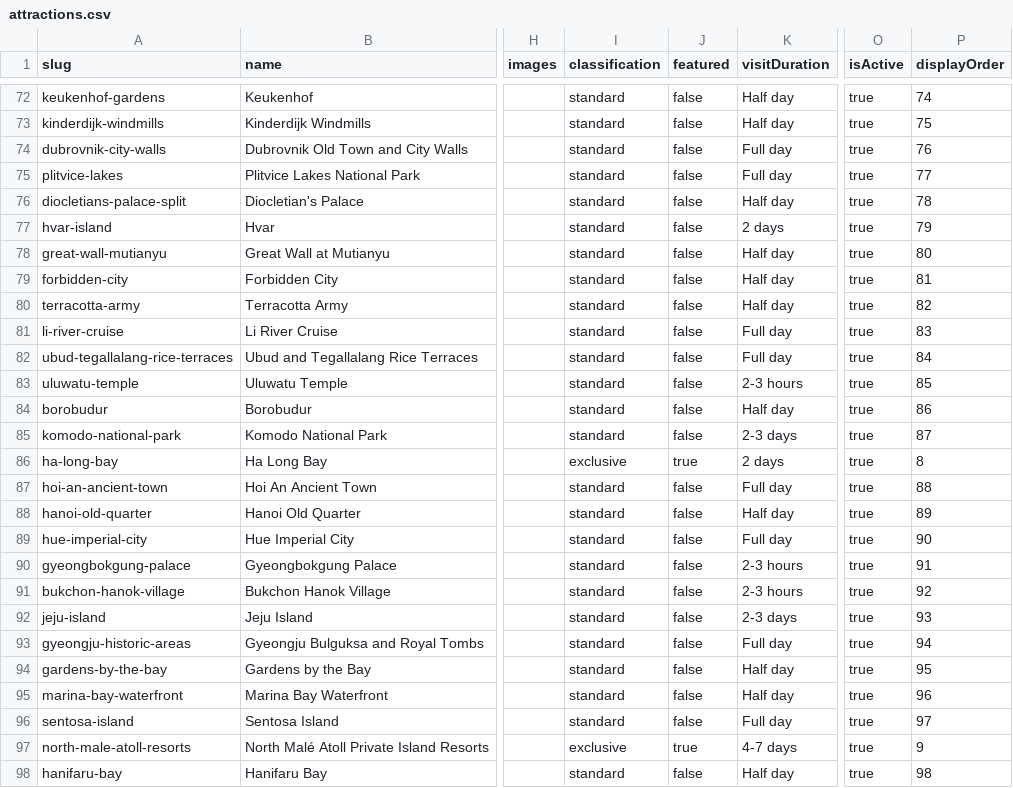
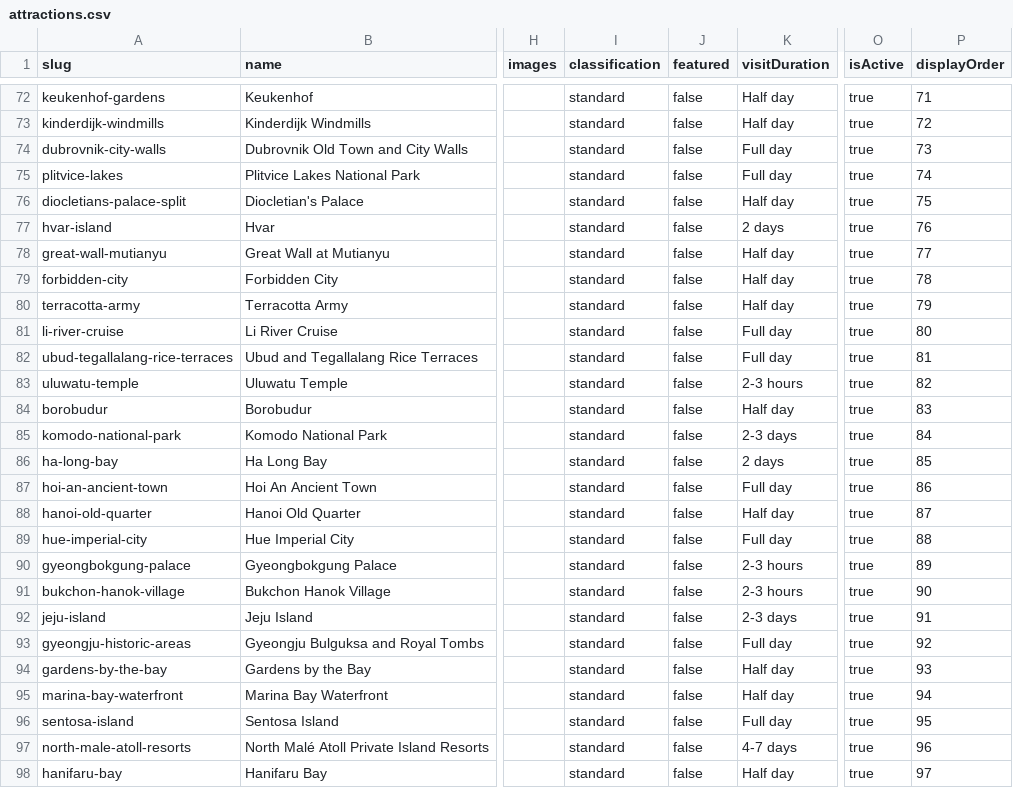
Before and after one commit to gplext/mntembark, a CSV file: content/attractions.csv, drawn as a sheet; only a part is shown, gaps mark what is left out; the diff covers the shown part only; the diff names each change by its address in the sheet, - before the commit and + after, or states it on an @@ line.

```diff
--- a/content/attractions.csv
+++ b/content/attractions.csv
-P72 (displayOrder): 74
+P72 (displayOrder): 71
-P73 (displayOrder): 75
+P73 (displayOrder): 72
-P74 (displayOrder): 76
+P74 (displayOrder): 73
-P75 (displayOrder): 77
+P75 (displayOrder): 74
-P76 (displayOrder): 78
+P76 (displayOrder): 75
-P77 (displayOrder): 79
+P77 (displayOrder): 76
-P78 (displayOrder): 80
+P78 (displayOrder): 77
-P79 (displayOrder): 81
+P79 (displayOrder): 78
-P80 (displayOrder): 82
+P80 (displayOrder): 79
-P81 (displayOrder): 83
+P81 (displayOrder): 80
-P82 (displayOrder): 84
+P82 (displayOrder): 81
-P83 (displayOrder): 85
+P83 (displayOrder): 82
-P84 (displayOrder): 86
+P84 (displayOrder): 83
-P85 (displayOrder): 87
+P85 (displayOrder): 84
-I86 (classification): exclusive
+I86 (classification): standard
-J86 (featured): true
+J86 (featured): false
-P86 (displayOrder): 8
+P86 (displayOrder): 85
-P87 (displayOrder): 88
+P87 (displayOrder): 86
-P88 (displayOrder): 89
+P88 (displayOrder): 87
-P89 (displayOrder): 90
+P89 (displayOrder): 88
-P90 (displayOrder): 91
+P90 (displayOrder): 89
-P91 (displayOrder): 92
+P91 (displayOrder): 90
-P92 (displayOrder): 93
+P92 (displayOrder): 91
-P93 (displayOrder): 94
+P93 (displayOrder): 92
-P94 (displayOrder): 95
+P94 (displayOrder): 93
-P95 (displayOrder): 96
+P95 (displayOrder): 94
-P96 (displayOrder): 97
+P96 (displayOrder): 95
-I97 (classification): exclusive
+I97 (classification): standard
-J97 (featured): true
+J97 (featured): false
-P97 (displayOrder): 9
+P97 (displayOrder): 96
-P98 (displayOrder): 98
+P98 (displayOrder): 97
```
Also changed, not shown: 88 edited cells elsewhere in this file, 1 other file.
